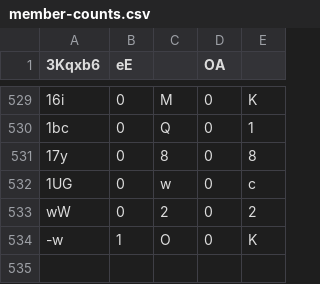
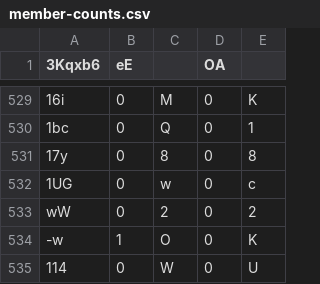
Before and after one commit to Naritulum/tracker, a CSV file: data/member-counts.csv, drawn as a sheet; only a part is shown, gaps mark what is left out; the diff names each change by its address in the sheet, - before the commit and + after, or states it on an @@ line.

```diff
--- a/data/member-counts.csv
+++ b/data/member-counts.csv
+row 535: 114 | 0 | W | 0 | U
```
